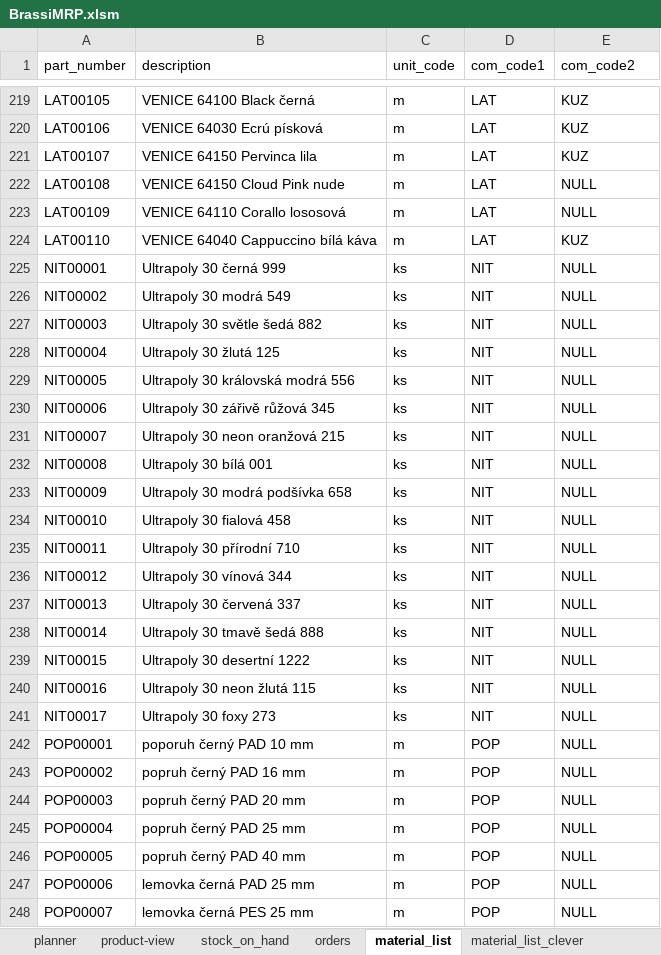
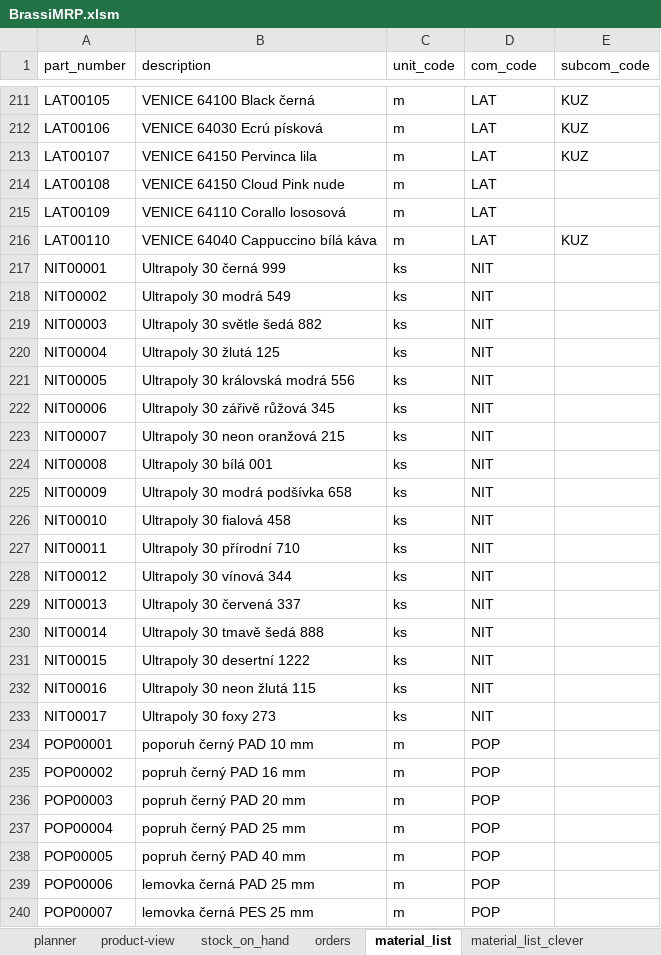
Before and after one commit to zajanaza/BraasiMRPVBA, an Excel workbook: BrassiMRP.xlsm, sheet material_list, drawn as a sheet; only a part is shown, gaps mark what is left out; values as stored, in another font and other column widths than the file's, no borders; table styles not drawn; addresses are those after the commit; the diff covers the shown part only; the diff names each change by its address in the sheet, - before the commit and + after, or states it on an @@ line.

```diff
--- a/BrassiMRP.xlsm (sheet material_list)
+++ b/BrassiMRP.xlsm (sheet material_list)
-D1: com_code1
+D1: com_code
-E1: com_code2
+E1: subcom_code
-E214:E215 (subcom_code): NULL
+E214:E215 (subcom_code): (empty)
-E217:E240 (subcom_code): NULL
+E217:E240 (subcom_code): (empty)
```
Also changed, not shown: 8 removed rows and 159 edited cells elsewhere in this sheet, sheet mynotes, sheet planner, charts or pictures, BraasiDB.xlsx, 3 other files.
